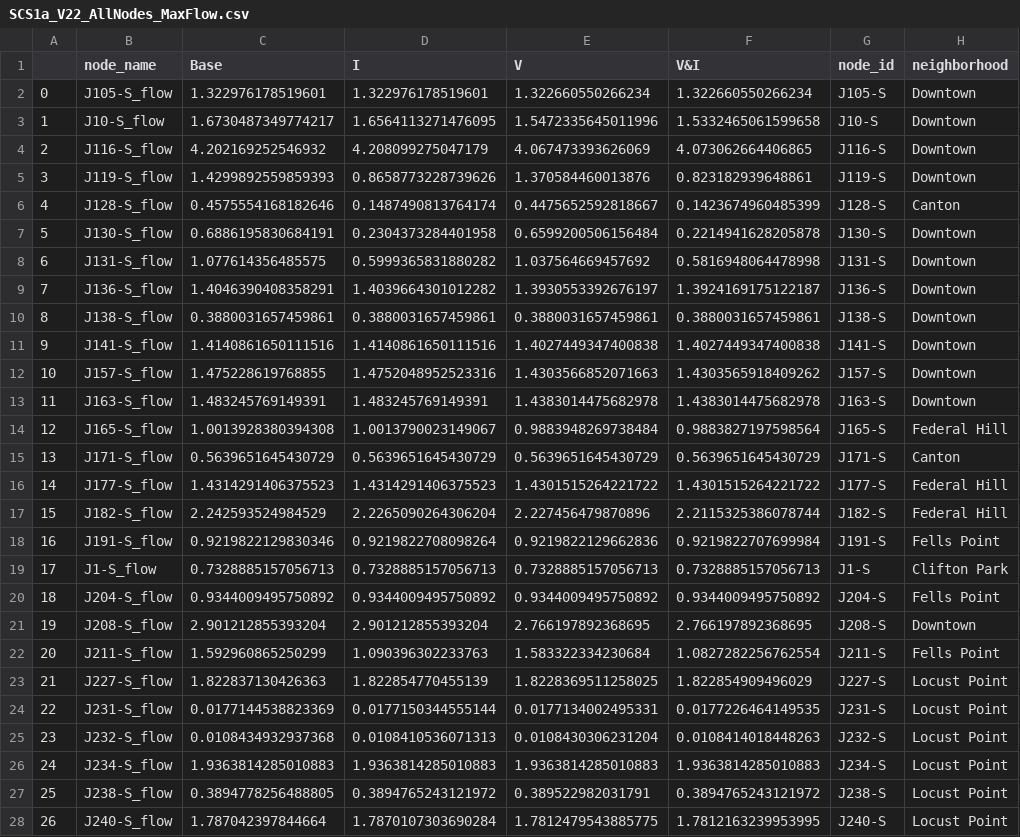
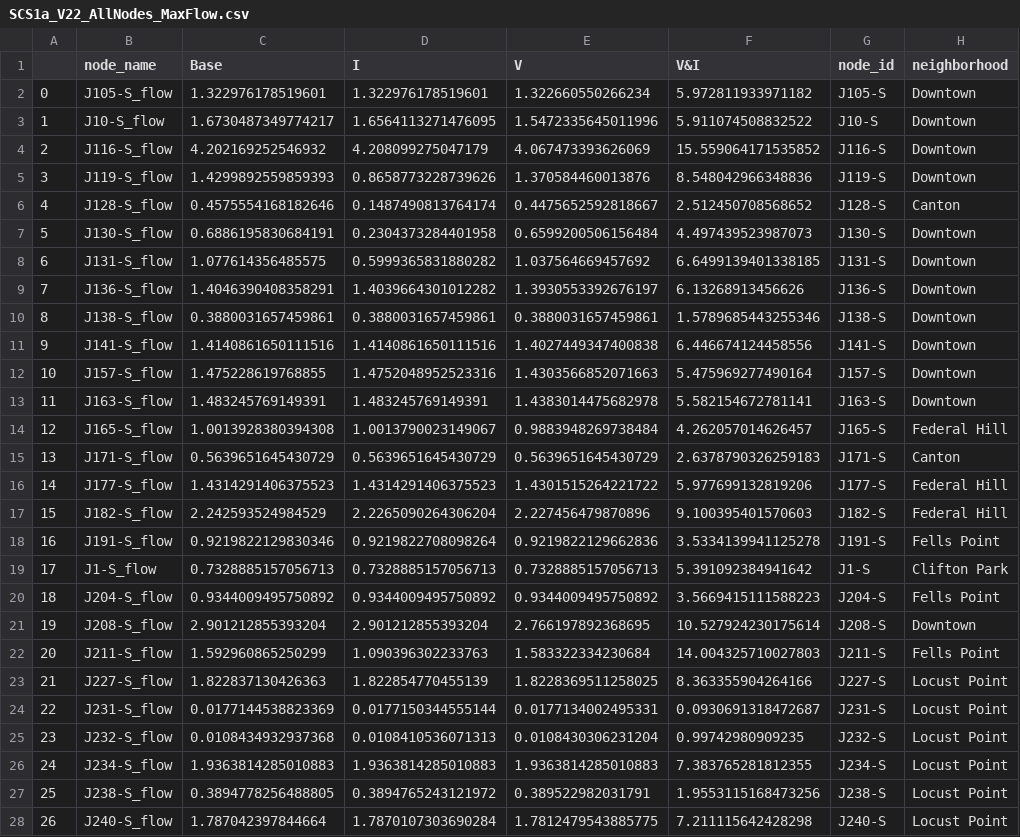
Before and after one commit to A-Spangler/InnerHarbor_SWMMModel, a CSV file: processed/nodes/SCS1a_V22_AllNodes_MaxFlow.csv, drawn as a sheet; only a part is shown; the diff covers the shown part only; the diff names each change by its address in the sheet, - before the commit and + after, or states it on an @@ line.

```diff
--- a/processed/nodes/SCS1a_V22_AllNodes_MaxFlow.csv
+++ b/processed/nodes/SCS1a_V22_AllNodes_MaxFlow.csv
-F2 (V&I): 1.322660550266234
+F2 (V&I): 5.972811933971182
-F3 (V&I): 1.5332465061599658
+F3 (V&I): 5.911074508832522
-F4 (V&I): 4.073062664406865
+F4 (V&I): 15.559064171535852
-F5 (V&I): 0.823182939648861
+F5 (V&I): 8.548042966348836
-F6 (V&I): 0.1423674960485399
+F6 (V&I): 2.512450708568652
-F7 (V&I): 0.2214941628205878
+F7 (V&I): 4.497439523987073
-F8 (V&I): 0.5816948064478998
+F8 (V&I): 6.6499139401338185
-F9 (V&I): 1.3924169175122187
+F9 (V&I): 6.13268913456626
-F10 (V&I): 0.3880031657459861
+F10 (V&I): 1.5789685443255346
-F11 (V&I): 1.4027449347400838
+F11 (V&I): 6.446674124458556
-F12 (V&I): 1.4303565918409262
+F12 (V&I): 5.475969277490164
-F13 (V&I): 1.4383014475682978
+F13 (V&I): 5.582154672781141
-F14 (V&I): 0.9883827197598564
+F14 (V&I): 4.262057014626457
-F15 (V&I): 0.5639651645430729
+F15 (V&I): 2.6378790326259183
-F16 (V&I): 1.4301515264221722
+F16 (V&I): 5.977699132819206
-F17 (V&I): 2.2115325386078744
+F17 (V&I): 9.100395401570603
-F18 (V&I): 0.9219822707699984
+F18 (V&I): 3.5334139941125278
-F19 (V&I): 0.7328885157056713
+F19 (V&I): 5.391092384941642
-F20 (V&I): 0.9344009495750892
+F20 (V&I): 3.5669415111588223
-F21 (V&I): 2.766197892368695
+F21 (V&I): 10.527924230175614
-F22 (V&I): 1.0827282256762554
+F22 (V&I): 14.004325710027803
-F23 (V&I): 1.822854909496029
+F23 (V&I): 8.363355904264166
-F24 (V&I): 0.0177226464149535
+F24 (V&I): 0.0930691318472687
-F25 (V&I): 0.0108414018448263
+F25 (V&I): 0.99742980909235
-F26 (V&I): 1.9363814285010883
+F26 (V&I): 7.383765281812355
-F27 (V&I): 0.3894765243121972
+F27 (V&I): 1.9553115168473256
-F28 (V&I): 1.7812163239953995
+F28 (V&I): 7.211115642428298
```
Also changed, not shown: 99 edited cells elsewhere in this file, processed/links/SCS1a_V22_AllNodes_RelativeVelocity.csv, processed/nodes/SCS1a_V22_AllNodes_DurationOverCurb.csv, 22 other files.
